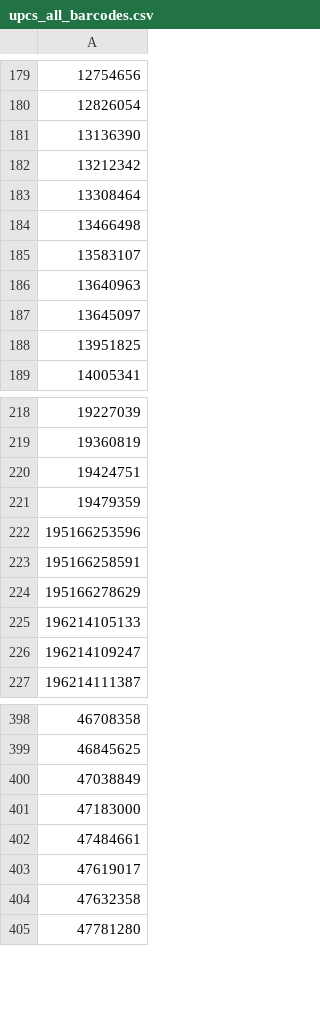
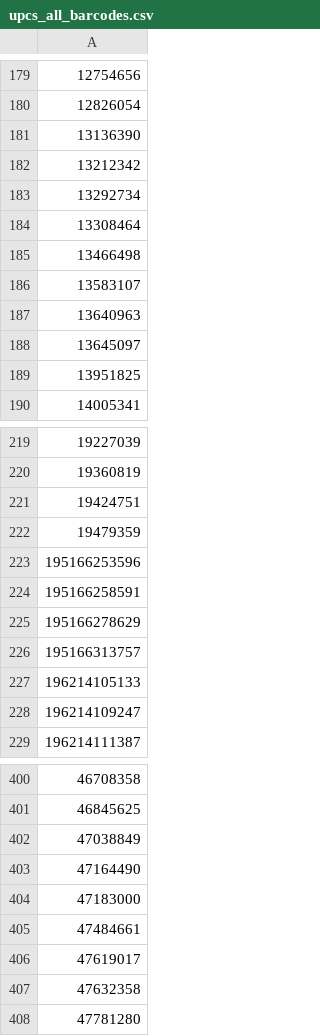
Before and after one commit to shoelessjoes/shoelessjoes-supplier-py, a CSV file: data/upcs_all_barcodes.csv, drawn as a sheet; only a part is shown, gaps mark what is left out; the diff names each change by its address in the sheet, - before the commit and + after, or states it on an @@ line.

```diff
--- a/data/upcs_all_barcodes.csv
+++ b/data/upcs_all_barcodes.csv
+row 183: 13292734
+row 226: 195166313757
+row 403: 47164490
```
Also changed, not shown: data/upcs_in_stock.csv, data/upcs_out_of_stock.csv.
